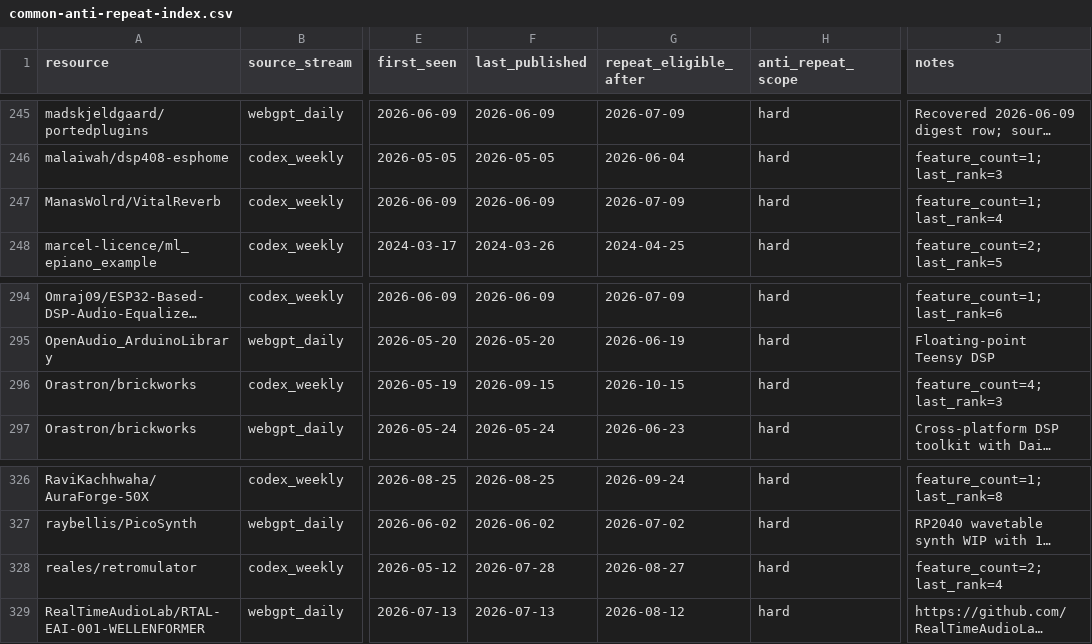
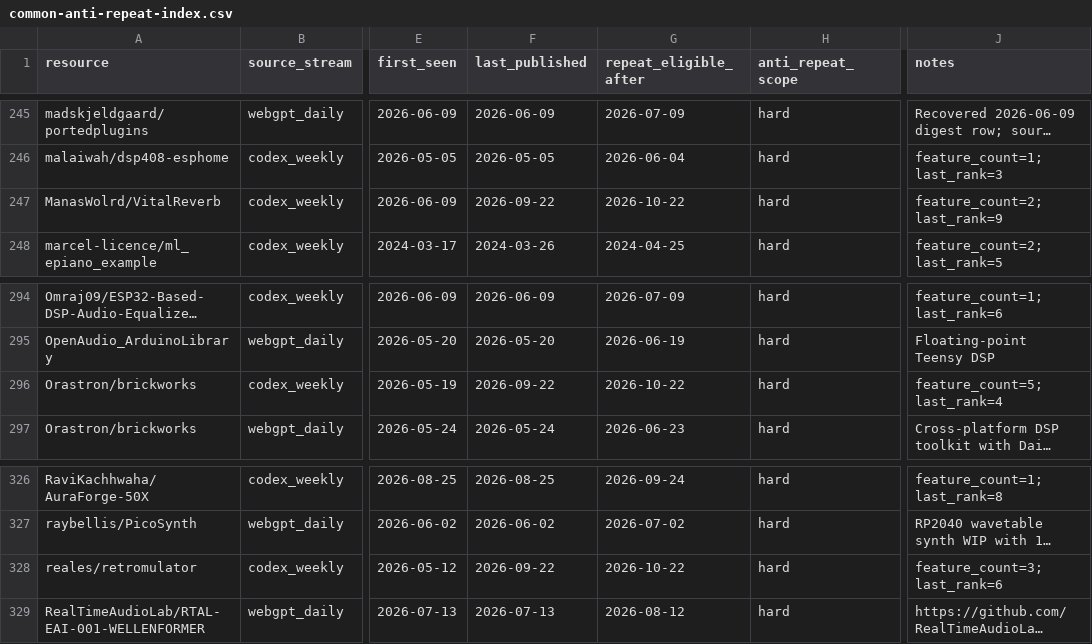
Before and after one commit to Denys/embedded-audio-mine, a CSV file: data/common-anti-repeat-index.csv, drawn as a sheet; only a part is shown, gaps mark what is left out; long unchanged cells end in …; the diff covers the shown part only; the diff names each change by its address in the sheet, - before the commit and + after, or states it on an @@ line.

Commit message:
Publish Codex weekly digest for 2026-09-22

```diff
--- a/data/common-anti-repeat-index.csv
+++ b/data/common-anti-repeat-index.csv
-F247 (last_published): 2026-06-09
+F247 (last_published): 2026-09-22
-G247 (repeat_eligible_after): 2026-07-09
+G247 (repeat_eligible_after): 2026-10-22
-J247 (notes): feature_count=1; last_rank=4
+J247 (notes): feature_count=2; last_rank=9
-F296 (last_published): 2026-09-15
+F296 (last_published): 2026-09-22
-G296 (repeat_eligible_after): 2026-10-15
+G296 (repeat_eligible_after): 2026-10-22
-J296 (notes): feature_count=4; last_rank=3
+J296 (notes): feature_count=5; last_rank=4
-F328 (last_published): 2026-07-28
+F328 (last_published): 2026-09-22
-G328 (repeat_eligible_after): 2026-08-27
+G328 (repeat_eligible_after): 2026-10-22
-J328 (notes): feature_count=2; last_rank=4
+J328 (notes): feature_count=3; last_rank=6
```
Also changed, not shown: 1 added row and 18 edited cells elsewhere in this file, 6 other files.
